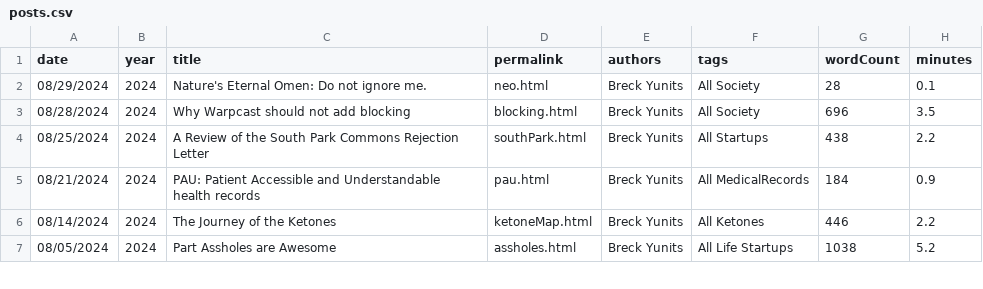
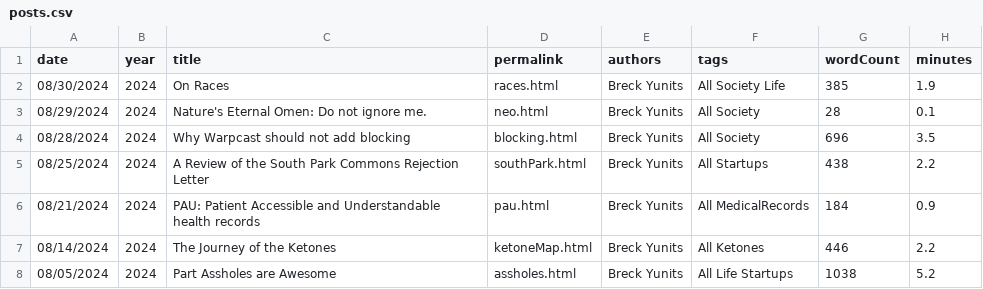
Before and after one commit to breck7/breckyunits.com, a CSV file: posts.csv, drawn as a sheet; only a part is shown; the diff names each change by its address in the sheet, - before the commit and + after, or states it on an @@ line.

Commit message:
Deploying to wws from @ breck7/breckyunits.com@6a0fcbcb0f90385e2e257b931e2caf9a7bc79d87 🚀

```diff
--- a/posts.csv
+++ b/posts.csv
+row 2: 08/30/2024 | 2024 | On Races | races.html | Breck Yunits | All Society Life | 385 | 1.9
```
Also changed, not shown: parserUsage.csv, 20 other files.
